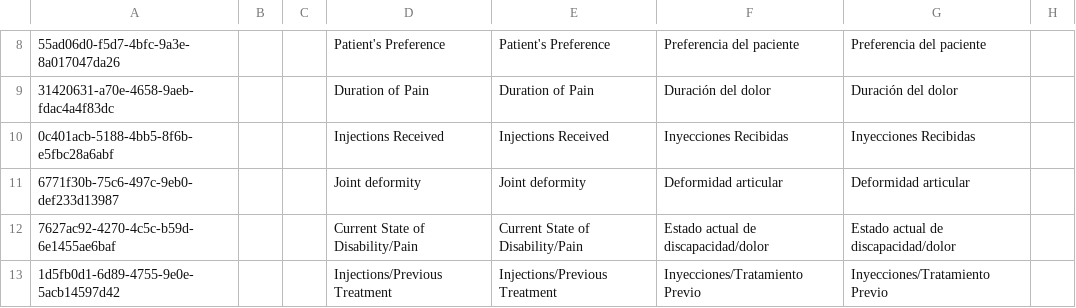
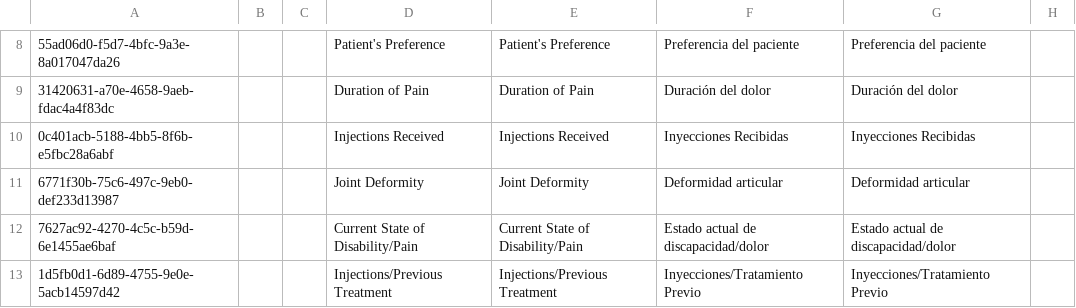
Before and after one commit to globalhealthcoalition/openmrs-config-ghc, a CSV file: configuration/concepts/total_joints.csv, drawn as a sheet; only a part is shown, gaps mark what is left out; the diff names each change by its address in the sheet, - before the commit and + after, or states it on an @@ line.

Commit message:
GHC-116: Minor Fixes

```diff
--- a/configuration/concepts/total_joints.csv
+++ b/configuration/concepts/total_joints.csv
-D11: Joint deformity
+D11: Joint Deformity
-E11: Joint deformity
+E11: Joint Deformity
```
